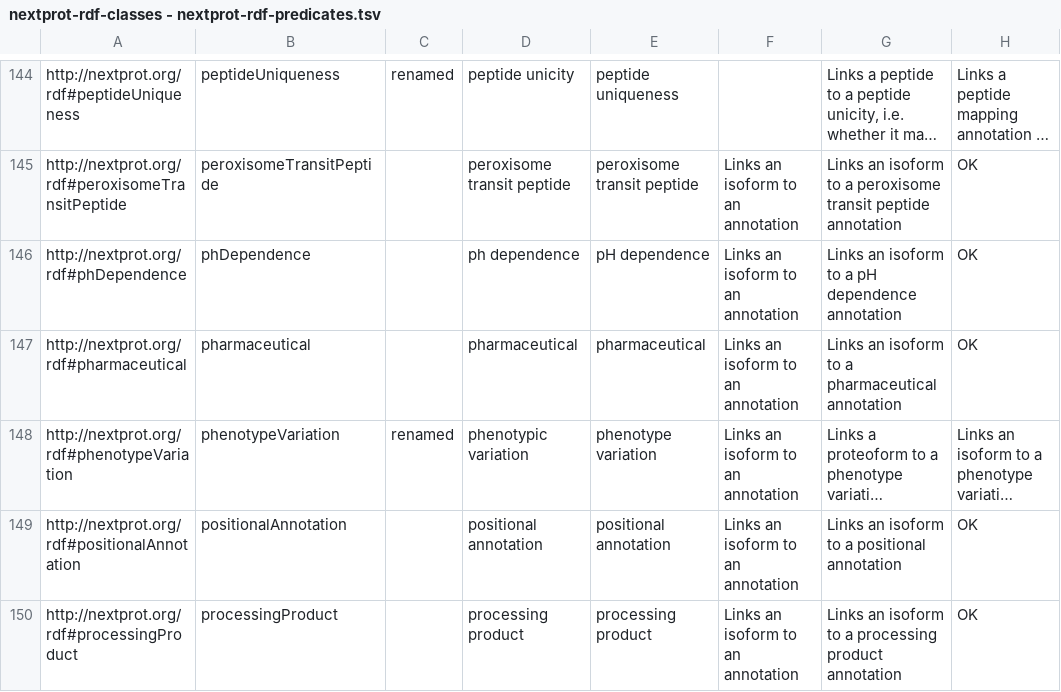
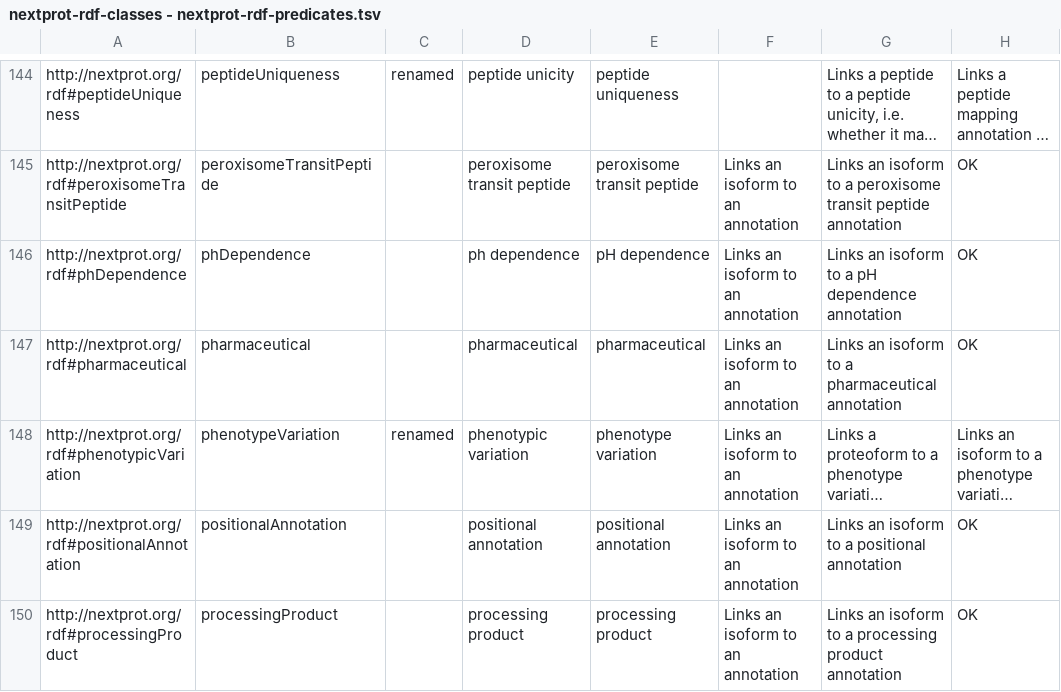
Before and after one commit to calipho-sib/nextprot-scripts, a TSV file: src/polish-rdf/nextprot-rdf-classes - nextprot-rdf-predicates.tsv, drawn as a sheet; only a part is shown, gaps mark what is left out; long unchanged cells end in …; the diff names each change by its address in the sheet, - before the commit and + after, or states it on an @@ line.

```diff
--- a/src/polish-rdf/nextprot-rdf-classes - nextprot-rdf-predicates.tsv
+++ b/src/polish-rdf/nextprot-rdf-classes - nextprot-rdf-predicates.tsv
-A148: http://nextprot.org/rdf#phenotypeVariation
+A148: http://nextprot.org/rdf#phenotypicVariation
```
Also changed, not shown: src/polish-rdf/nextprot-rdf-classes - nextprot-rdf-classes-V2.tsv.
